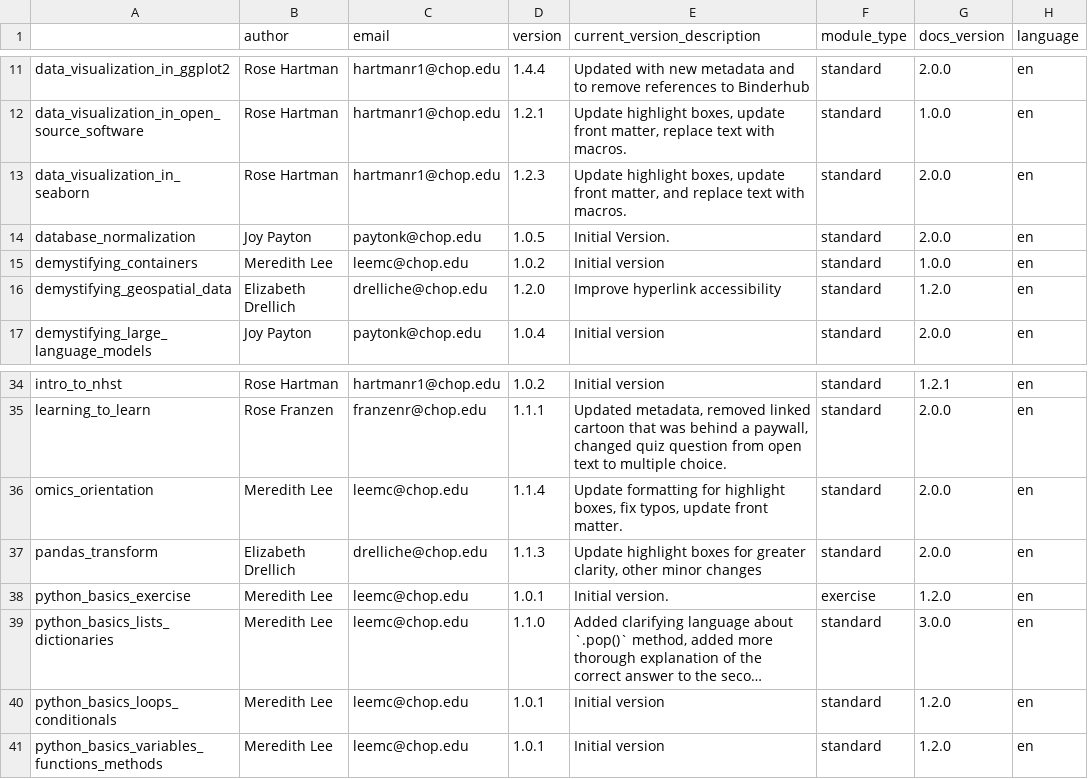
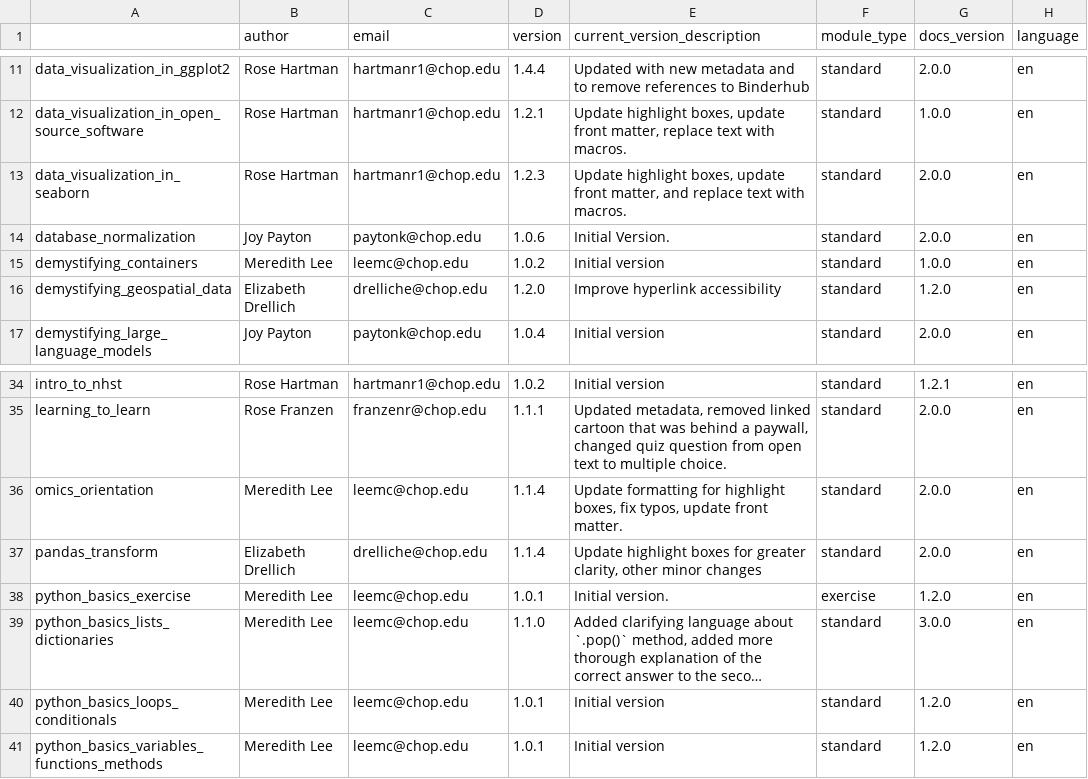
Before and after one commit to arcus/education_modules, a CSV file: assets/metadata/module_data.csv, drawn as a sheet; only a part is shown, gaps mark what is left out; long unchanged cells end in …; the diff covers the shown part only; the diff names each change by its address in the sheet, - before the commit and + after, or states it on an @@ line.

```diff
--- a/assets/metadata/module_data.csv
+++ b/assets/metadata/module_data.csv
-D14 (version): 1.0.5
+D14 (version): 1.0.6
-D37 (version): 1.1.3
+D37 (version): 1.1.4
```
Also changed, not shown: 13 edited cells elsewhere in this file, 1 other file.
